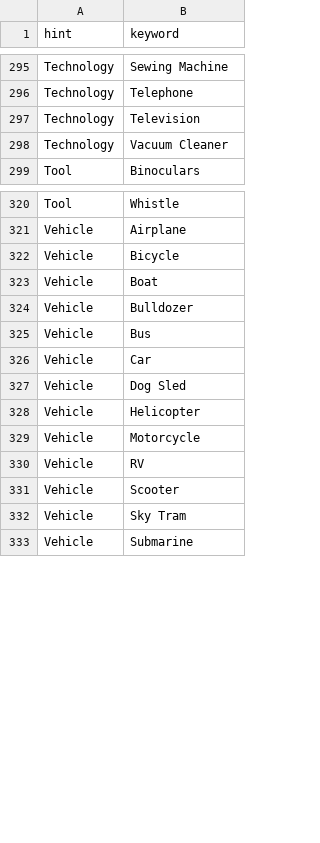
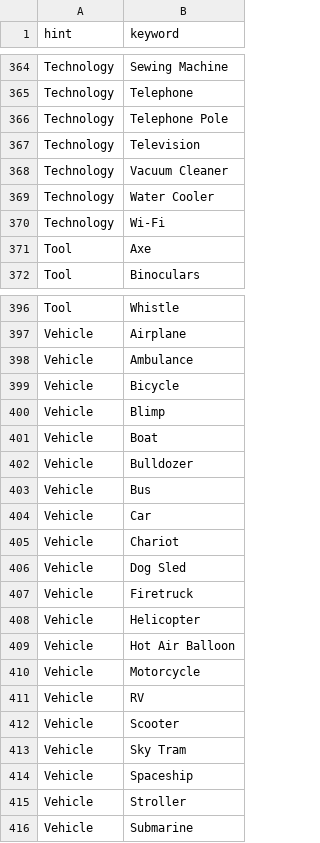
Before and after one commit to kcgidw/fao, a CSV file: src/server/prompts.csv, drawn as a sheet; only a part is shown, gaps mark what is left out; the diff covers the shown part only; the diff names each change by its address in the sheet, - before the commit and + after, or states it on an @@ line.

```diff
--- a/src/server/prompts.csv
+++ b/src/server/prompts.csv
+row 366: Technology | Telephone Pole
+row 369: Technology | Water Cooler
+row 370: Technology | Wi-Fi
+row 371: Tool | Axe
+row 398: Vehicle | Ambulance
+row 400: Vehicle | Blimp
+row 405: Vehicle | Chariot
+row 407: Vehicle | Firetruck
+row 409: Vehicle | Hot Air Balloon
+row 414: Vehicle | Spaceship
+row 415: Vehicle | Stroller
```
Also changed, not shown: 74 added rows, 5 moved rows and 1 edited cell elsewhere in this file, 2 other files.
